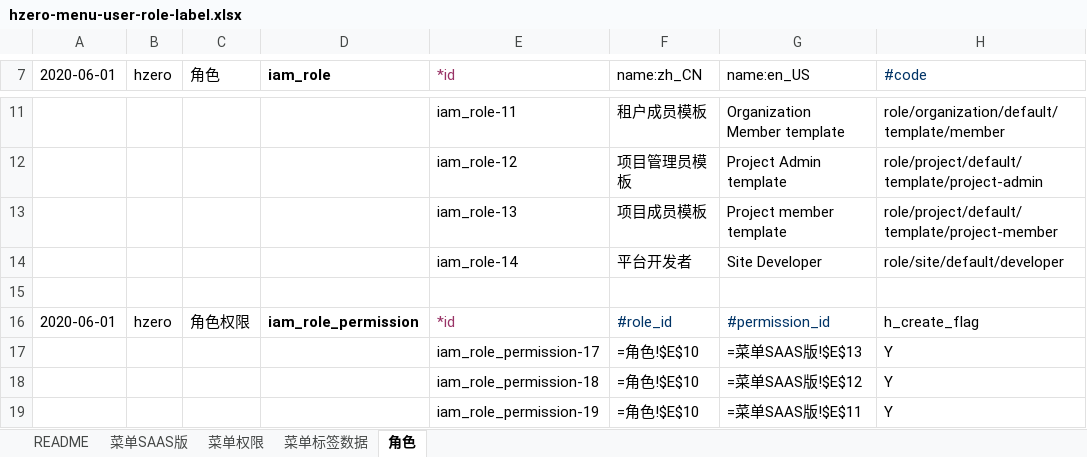
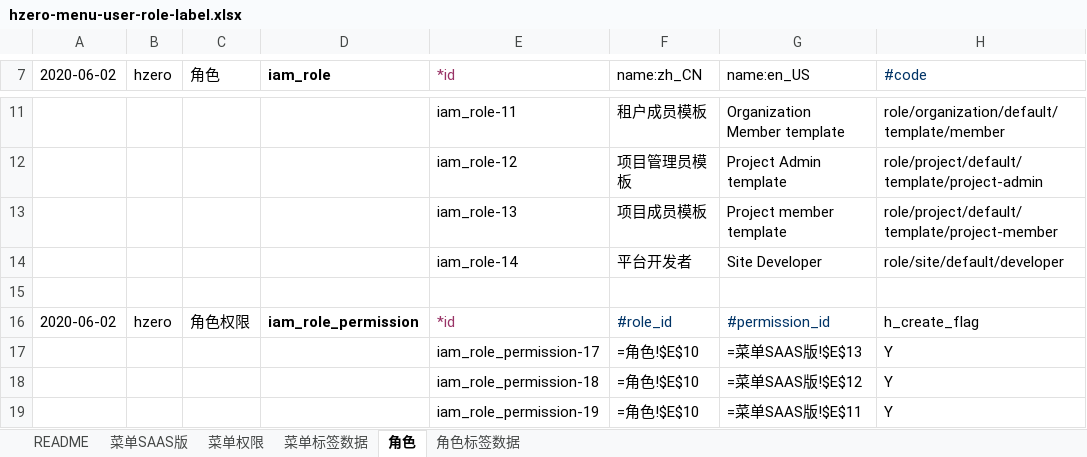
Before and after one commit to open-hand/knowledgebase-service, an Excel workbook: src/main/resources/script/db/init-data/knowledgebase_service/hzero_platform/hzero-menu-user-role-label.xlsx, sheet 角色, drawn as a sheet; only a part is shown, gaps mark what is left out; values as stored, in another font and other column widths than the file's, no borders; formulas without a stored value are shown as written; the diff names each change by its address in the sheet, - before the commit and + after, or states it on an @@ line.

```diff
--- a/src/main/resources/script/db/init-data/knowledgebase_service/hzero_platform/hzero-menu-user-role-label.xlsx (sheet 角色)
+++ b/src/main/resources/script/db/init-data/knowledgebase_service/hzero_platform/hzero-menu-user-role-label.xlsx (sheet 角色)
+sheet tab: 角色标签数据
-A7: 2020-06-01
+A7: 2020-06-02
-A16 (2020-06-02): 2020-06-01
+A16 (2020-06-02): 2020-06-02
```
Also changed, not shown: sheet 菜单标签数据, sheet 菜单SAAS版, sheet 菜单权限.
